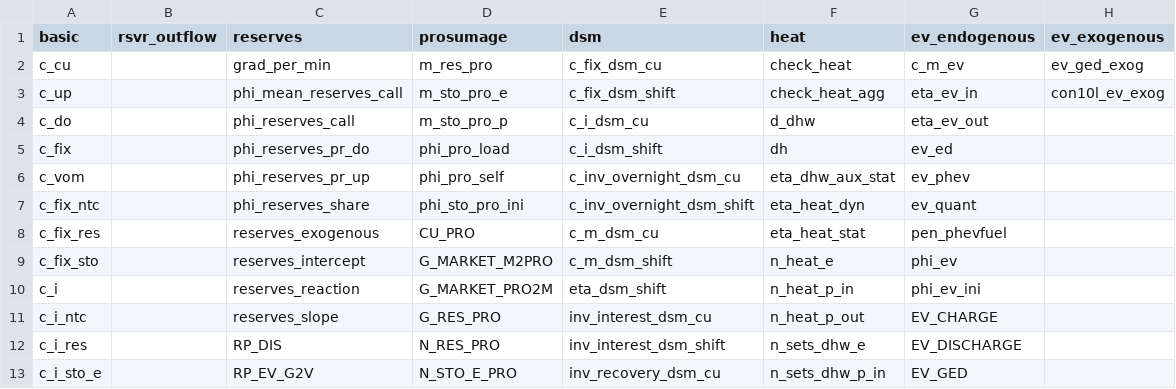
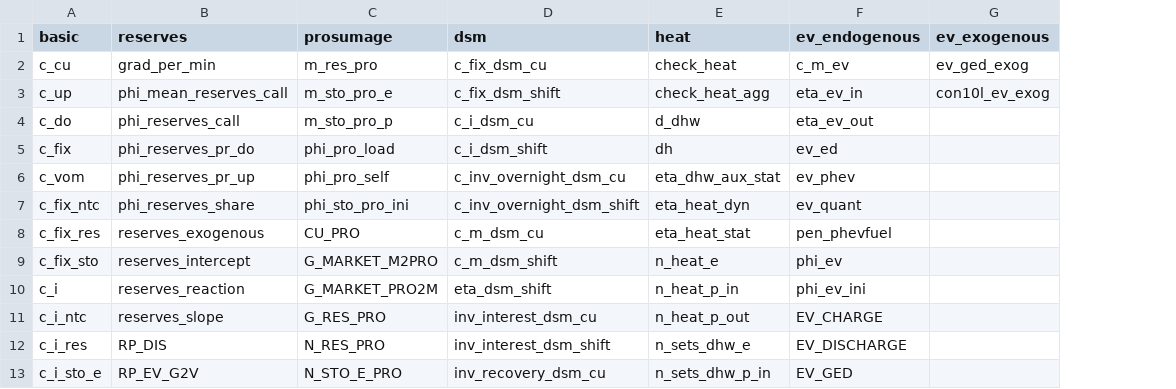
Before and after one commit to ElsevierSoftwareX/SOFTX_2020_75, a CSV file: dieterpy/templates/base/settings/reporting_symbols_original.csv, drawn as a sheet; only a part is shown; the diff names each change by its address in the sheet, - before the commit and + after, or states it on an @@ line.

```diff
--- a/dieterpy/templates/base/settings/reporting_symbols_original.csv
+++ b/dieterpy/templates/base/settings/reporting_symbols_original.csv
-column B (rsvr_outflow), empty
```
Also changed, not shown: dieterpy/templates/example1/settings/reporting_symbols.csv, dieterpy/templates/example1/settings/reporting_symbols_original.csv, 3 other files.
